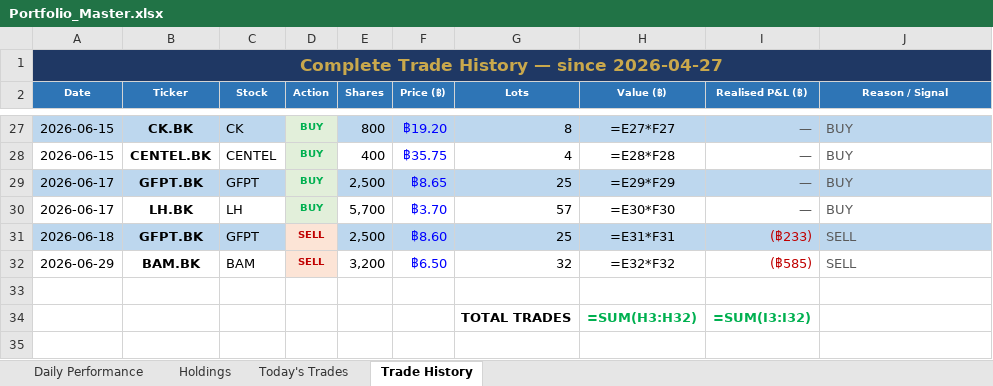
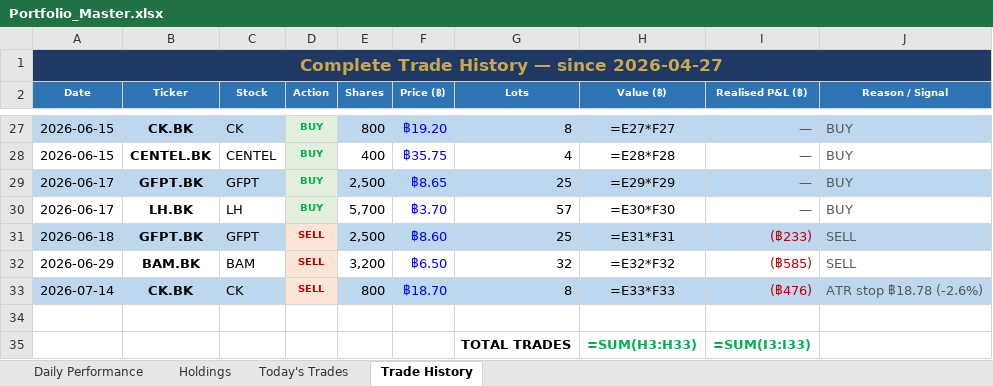
Before and after one commit to PP8825/thai-set-trading, an Excel workbook: Portfolio_Reports/Portfolio_Master.xlsx, sheet Trade History, drawn as a sheet; only a part is shown, gaps mark what is left out; values as stored, in another font and other column widths than the file's, no borders; formulas without a stored value are shown as written; addresses are those after the commit; the diff names each change by its address in the sheet, - before the commit and + after, or states it on an @@ line.

```diff
--- a/Portfolio_Reports/Portfolio_Master.xlsx (sheet Trade History)
+++ b/Portfolio_Reports/Portfolio_Master.xlsx (sheet Trade History)
+row 33: 2026-07-14 | CK.BK | CK | SELL | 800 | ฿18.70 | 8 | =E33*F33 | (฿476) | ATR stop ฿18.78 (-2.6%)
-H35 (Value (฿)): =SUM(H3:H32)
+H35 (Value (฿)): =SUM(H3:H33)
-I35 (Realised P&L (฿)): =SUM(I3:I32)
+I35 (Realised P&L (฿)): =SUM(I3:I33)
```
Also changed, not shown: sheet Holdings, sheet Daily Performance, sheet Today's Trades, 1 other file.
